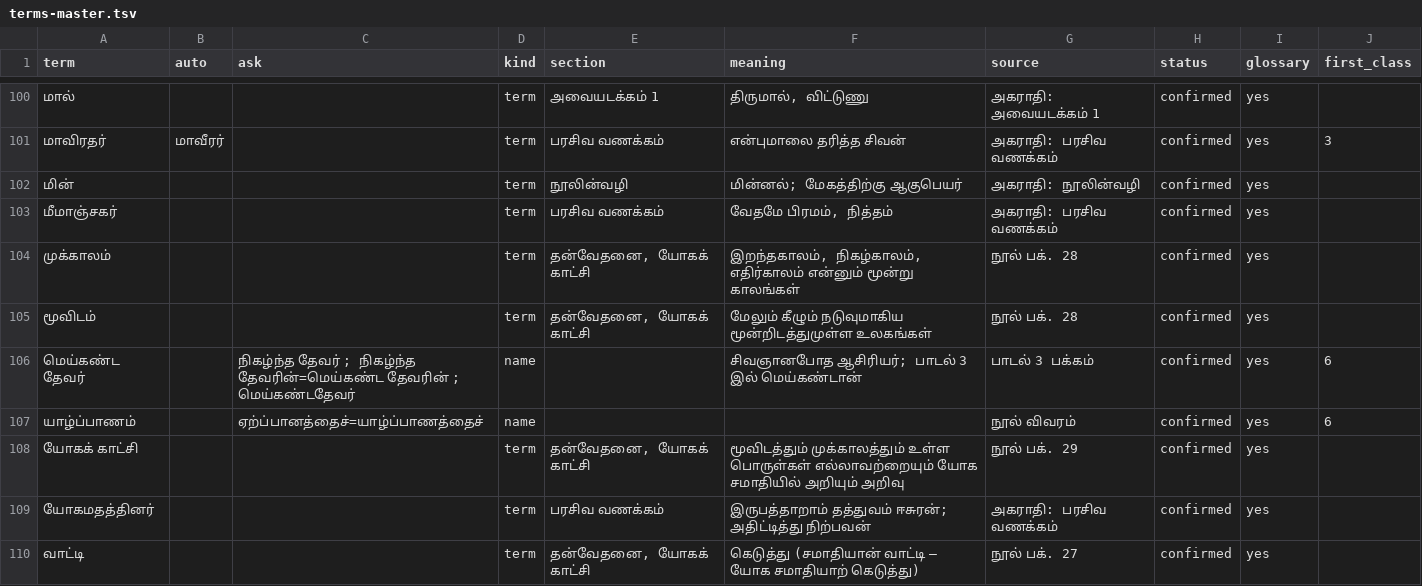
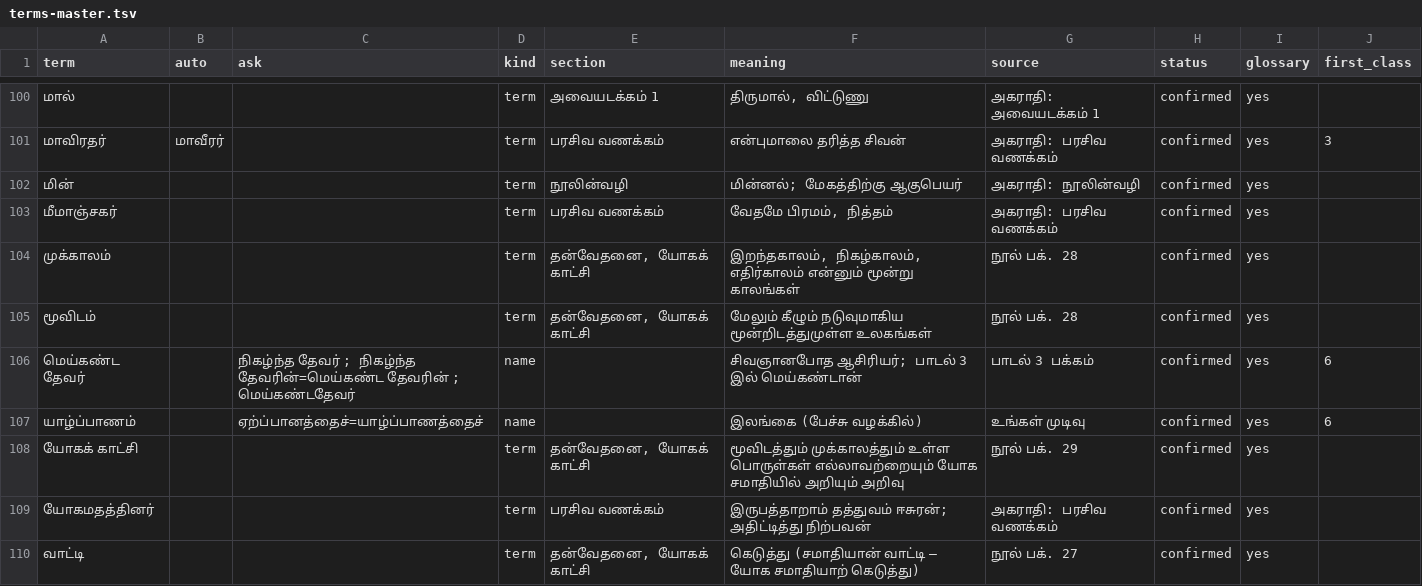
Before and after one commit to sm4607/Saiva-Siddhantam, a TSV file: Gnanam Maragam/Book3-Sivagnana-Siddhiyar-Supakkam/terms-master.tsv, drawn as a sheet; only a part is shown, gaps mark what is left out.

```diff
--- a/Gnanam Maragam/Book3-Sivagnana-Siddhiyar-Supakkam/terms-master.tsv
+++ b/Gnanam Maragam/Book3-Sivagnana-Siddhiyar-Supakkam/terms-master.tsv
@@ -106,3 +106,3 @@ term	auto	ask	kind	section	meaning	source	status	glossary	first_class
 மெய்கண்ட தேவர்		நிகழ்ந்த தேவர் ; நிகழ்ந்த தேவரின்=மெய்கண்ட தேவரின் ; மெய்கண்டதேவர்	name		சிவஞானபோத ஆசிரியர்; பாடல் 3 இல் மெய்கண்டான்	பாடல் 3 பக்கம்	confirmed	yes	6
-யாழ்ப்பாணம்		ஏற்ப்பானத்தைச்=யாழ்ப்பாணத்தைச்	name			நூல் விவரம்	confirmed	yes	6
+யாழ்ப்பாணம்		ஏற்ப்பானத்தைச்=யாழ்ப்பாணத்தைச்	name		இலங்கை (பேச்சு வழக்கில்)	உங்கள் முடிவு	confirmed	yes	6
 யோகக் காட்சி			term	தன்வேதனை, யோகக் காட்சி	மூவிடத்தும் முக்காலத்தும் உள்ள பொருள்கள் எல்லாவற்றையும் யோக சமாதியில் அறியும் அறிவு	நூல் பக். 29	confirmed	yes	
```
Also changed, not shown: 8 other files.
